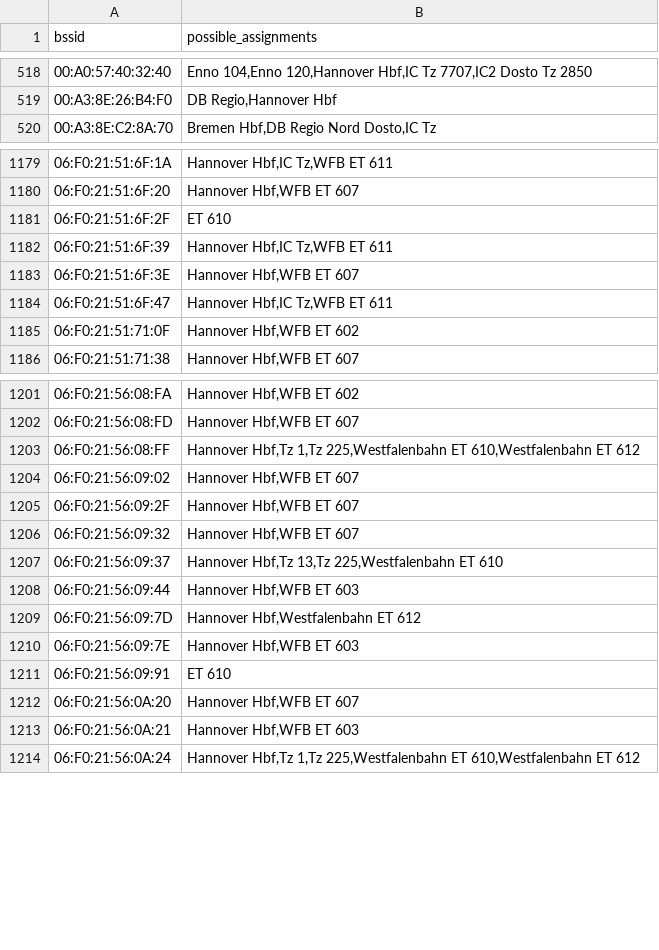
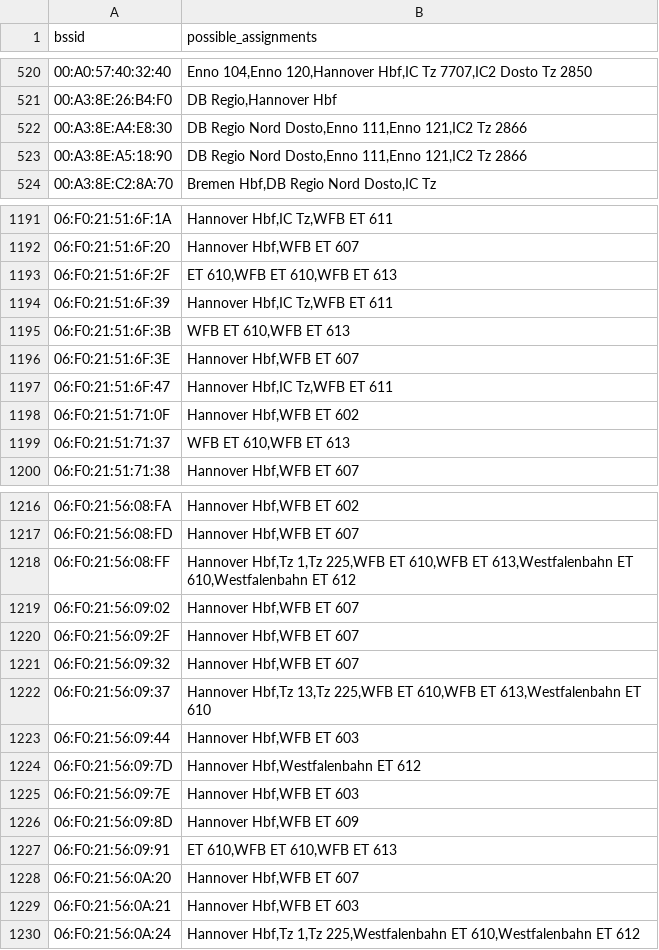
Before and after one commit to MrKrisKrisu/Public-transport-tracking-data, a CSV file: unsorted assignments.csv, drawn as a sheet; only a part is shown, gaps mark what is left out; the diff covers the shown part only.

```diff
--- a/unsorted assignments.csv
+++ b/unsorted assignments.csv
@@ -519,2 +521,4 @@ bssid,possible_assignments
 00:A3:8E:26:B4:F0,"DB Regio,Hannover Hbf"
+00:A3:8E:A4:E8:30,"DB Regio Nord Dosto,Enno 111,Enno 121,IC2 Tz 2866"
+00:A3:8E:A5:18:90,"DB Regio Nord Dosto,Enno 111,Enno 121,IC2 Tz 2866"
 00:A3:8E:C2:8A:70,"Bremen Hbf,DB Regio Nord Dosto,IC Tz"
@@ -1180,4 +1192,5 @@ bssid,possible_assignments
 06:F0:21:51:6F:20,"Hannover Hbf,WFB ET 607"
-06:F0:21:51:6F:2F,"ET 610"
+06:F0:21:51:6F:2F,"ET 610,WFB ET 610,WFB ET 613"
 06:F0:21:51:6F:39,"Hannover Hbf,IC Tz,WFB ET 611"
+06:F0:21:51:6F:3B,"WFB ET 610,WFB ET 613"
 06:F0:21:51:6F:3E,"Hannover Hbf,WFB ET 607"
@@ -1185,2 +1198,3 @@ bssid,possible_assignments
 06:F0:21:51:71:0F,"Hannover Hbf,WFB ET 602"
+06:F0:21:51:71:37,"WFB ET 610,WFB ET 613"
 06:F0:21:51:71:38,"Hannover Hbf,WFB ET 607"
@@ -1202,3 +1217,3 @@ bssid,possible_assignments
 06:F0:21:56:08:FD,"Hannover Hbf,WFB ET 607"
-06:F0:21:56:08:FF,"Hannover Hbf,Tz 1,Tz 225,Westfalenbahn ET 610,Westfalenbahn ET 612"
+06:F0:21:56:08:FF,"Hannover Hbf,Tz 1,Tz 225,WFB ET 610,WFB ET 613,Westfalenbahn ET 610,Westfalenbahn ET 612"
 06:F0:21:56:09:02,"Hannover Hbf,WFB ET 607"
@@ -1206,3 +1221,3 @@ bssid,possible_assignments
 06:F0:21:56:09:32,"Hannover Hbf,WFB ET 607"
-06:F0:21:56:09:37,"Hannover Hbf,Tz 13,Tz 225,Westfalenbahn ET 610"
+06:F0:21:56:09:37,"Hannover Hbf,Tz 13,Tz 225,WFB ET 610,WFB ET 613,Westfalenbahn ET 610"
 06:F0:21:56:09:44,"Hannover Hbf,WFB ET 603"
@@ -1210,3 +1225,4 @@ bssid,possible_assignments
 06:F0:21:56:09:7E,"Hannover Hbf,WFB ET 603"
-06:F0:21:56:09:91,"ET 610"
+06:F0:21:56:09:8D,"Hannover Hbf,WFB ET 609"
+06:F0:21:56:09:91,"ET 610,WFB ET 610,WFB ET 613"
 06:F0:21:56:0A:20,"Hannover Hbf,WFB ET 607"
```
Also changed, not shown: 34 added rows and 27 edited cells elsewhere in this file.
